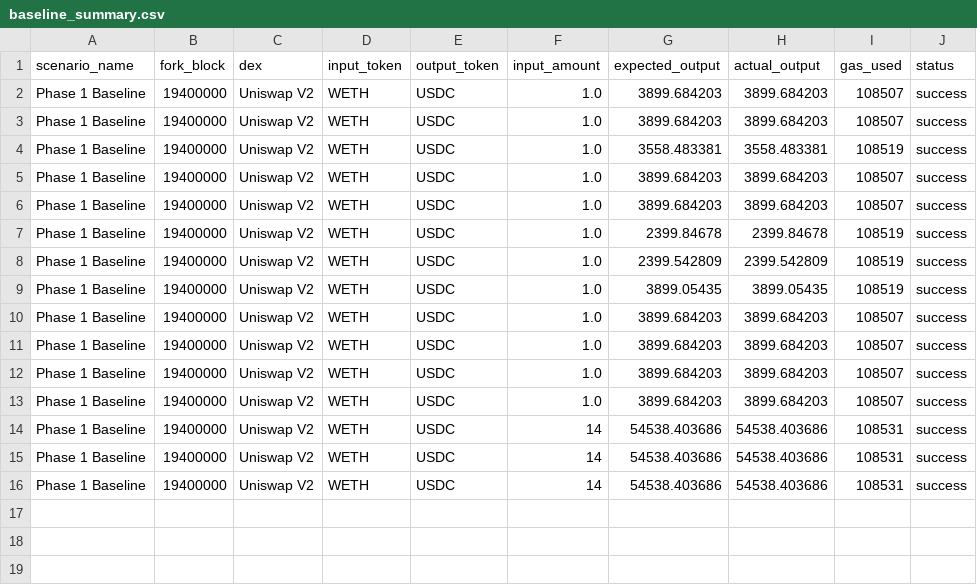
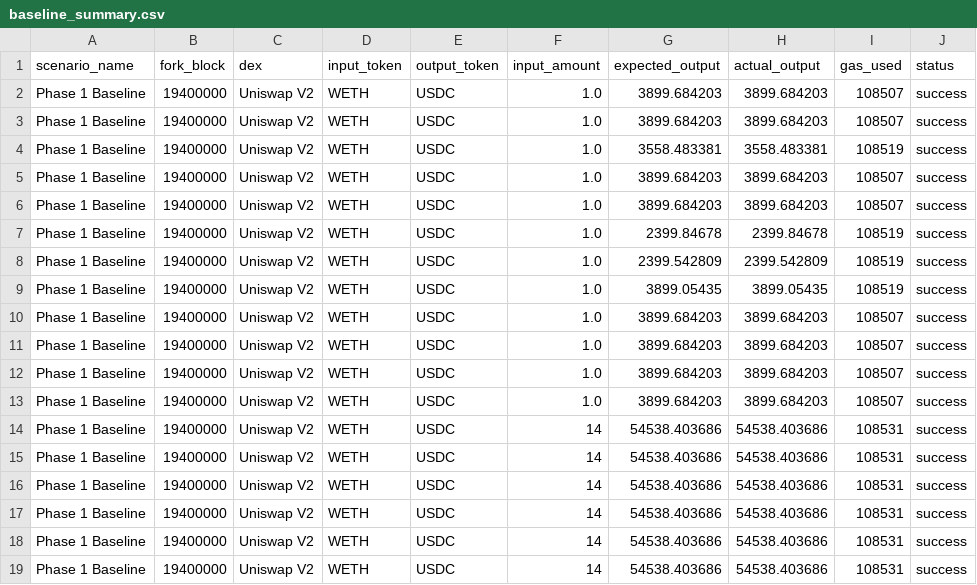
Before and after one commit to aloosh20-s/padgf-prototype, a CSV file: results/baseline_summary.csv, drawn as a sheet; the diff names each change by its address in the sheet, - before the commit and + after, or states it on an @@ line.

```diff
--- a/results/baseline_summary.csv
+++ b/results/baseline_summary.csv
+row 17: Phase 1 Baseline | 19400000 | Uniswap V2 | WETH | USDC | 14 | 54538.403686 | 54538.403686 | 108531 | success
+row 18: Phase 1 Baseline | 19400000 | Uniswap V2 | WETH | USDC | 14 | 54538.403686 | 54538.403686 | 108531 | success
+row 19: Phase 1 Baseline | 19400000 | Uniswap V2 | WETH | USDC | 14 | 54538.403686 | 54538.403686 | 108531 | success
```
Also changed, not shown: results/protected_swap_summary.csv, results/sandwich_attack_summary.csv, 17 other files.
